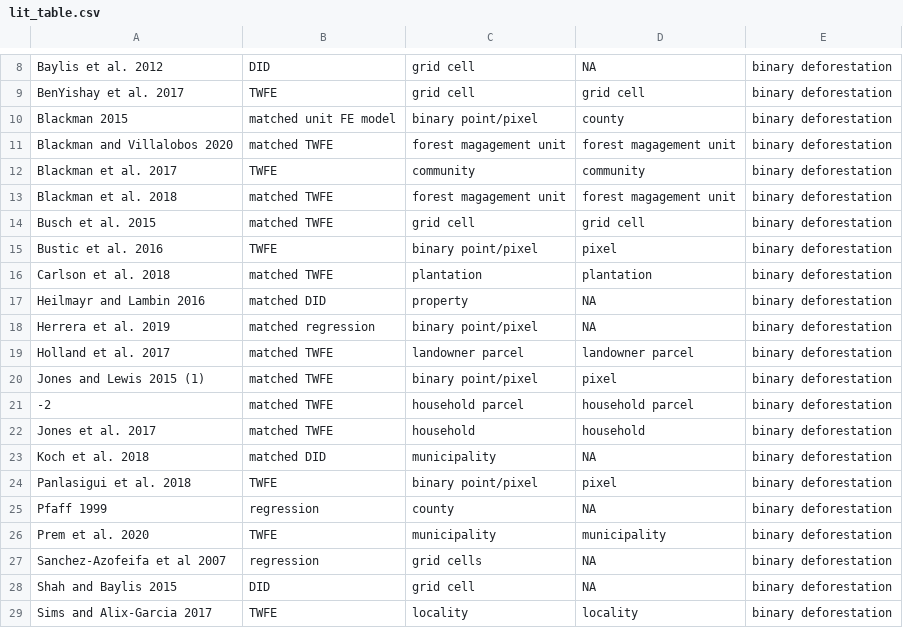
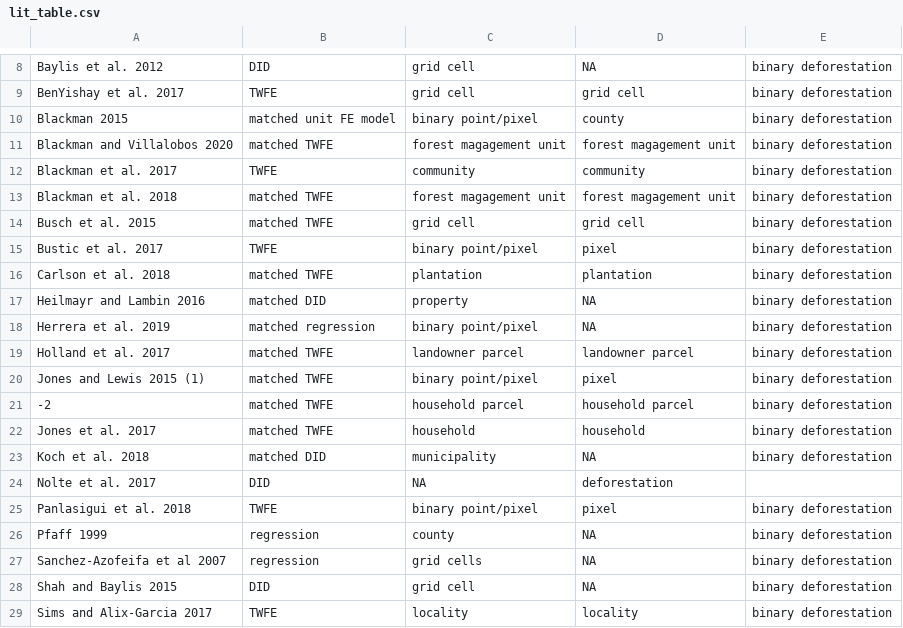
Before and after one commit to AlbertogGarcia/defor_econometrics, a CSV file: paper/lit_table.csv, drawn as a sheet; only a part is shown, gaps mark what is left out.

```diff
--- a/paper/lit_table.csv
+++ b/paper/lit_table.csv
@@ -14,3 +14,3 @@ Blackman et al. 2018,matched TWFE,forest magagement unit,forest magagement unit,
 Busch et al. 2015,matched TWFE,grid cell,grid cell,binary deforestation
-Bustic et al. 2016,TWFE,binary point/pixel,pixel,binary deforestation
+Bustic et al. 2017,TWFE,binary point/pixel,pixel,binary deforestation
 Carlson et al. 2018,matched TWFE,plantation,plantation,binary deforestation
@@ -23,5 +23,5 @@ Jones et al. 2017,matched TWFE,household,household,binary deforestation
 Koch et al. 2018,matched DID,municipality,NA,binary deforestation
+Nolte et al. 2017, DID, NA, deforestation
 Panlasigui et al. 2018,TWFE,binary point/pixel,pixel,binary deforestation
 Pfaff 1999,regression,county,NA,binary deforestation
-Prem et al. 2020,TWFE,municipality,municipality,binary deforestation
 Sanchez-Azofeifa et al 2007,regression,grid cells,NA,binary deforestation
```
Also changed, not shown: 4 other files.
